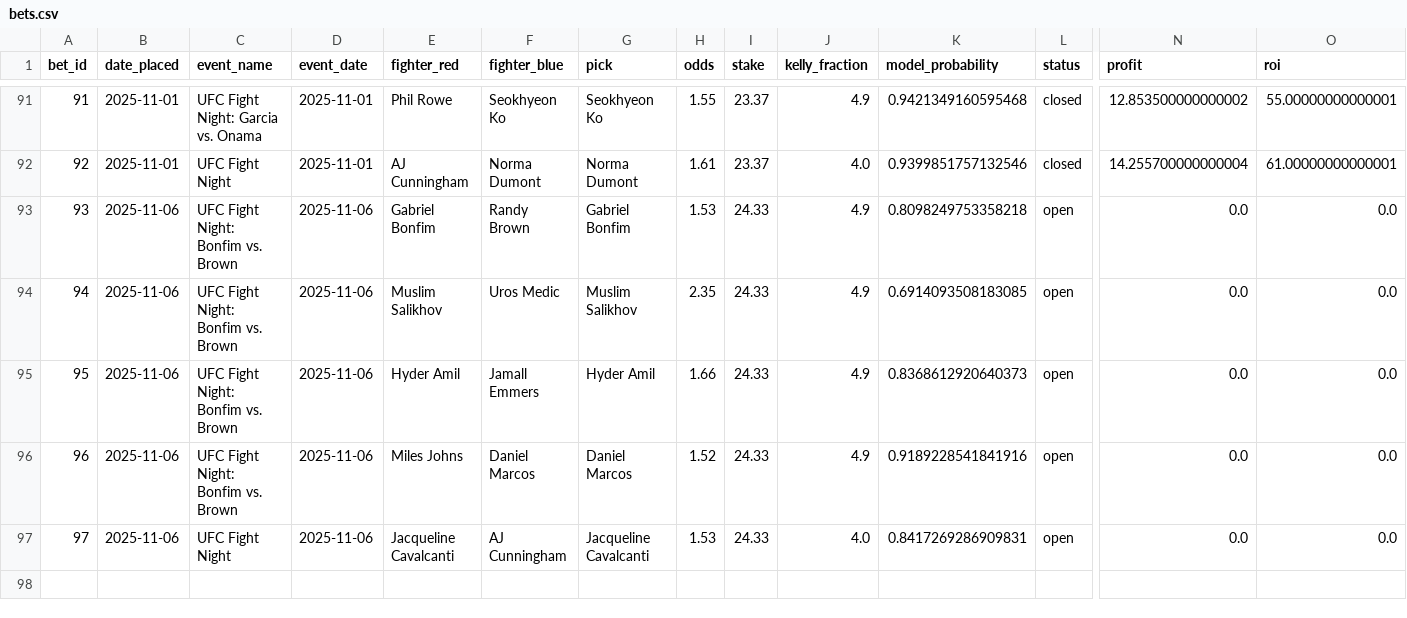
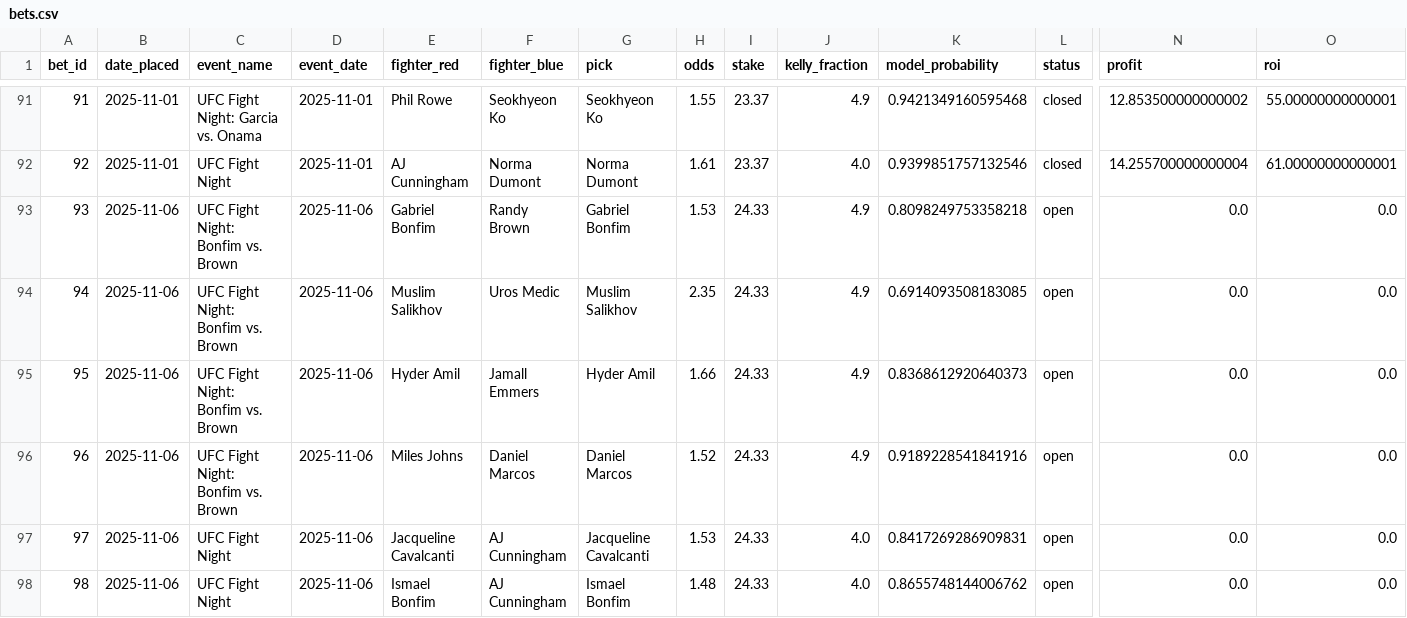
Before and after one commit to narvall018/ufc_predictor, a CSV file: bets/bets.csv, drawn as a sheet; only a part is shown, gaps mark what is left out; rows hold the shown columns only; the diff names each change by its address in the sheet, - before the commit and + after, or states it on an @@ line.

Commit message:
Add new bet #98: Ismael Bonfim @ 1.48

```diff
--- a/bets/bets.csv
+++ b/bets/bets.csv
+row 98: 98 | 2025-11-06 | UFC Fight Night | 2025-11-06 | Ismael Bonfim | AJ Cunningham | Ismael Bonfim | 1.48 | 24.33 | 4.0 | 0.8655748144006762 | open | 0.0 | 0.0
```
